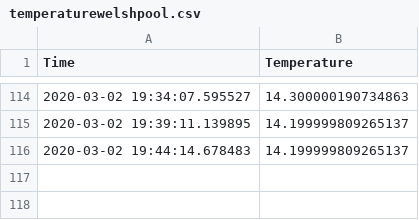
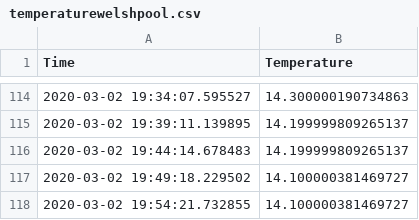
Before and after one commit to bebon901/Powys-Flooding-River-Levels, a CSV file: temperaturewelshpool.csv, drawn as a sheet; only a part is shown, gaps mark what is left out; the diff names each change by its address in the sheet, - before the commit and + after, or states it on an @@ line.

Commit message:
Description

```diff
--- a/temperaturewelshpool.csv
+++ b/temperaturewelshpool.csv
+row 117: 2020-03-02 19:49:18.229502 | 14.100000381469727
+row 118: 2020-03-02 19:54:21.732855 | 14.100000381469727
```
